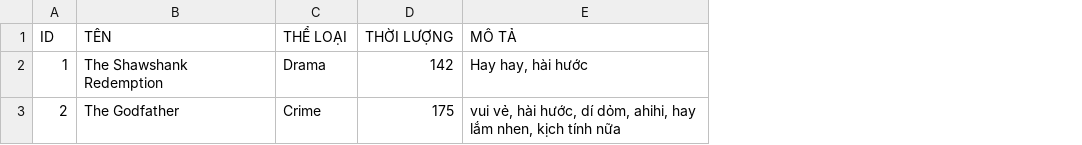
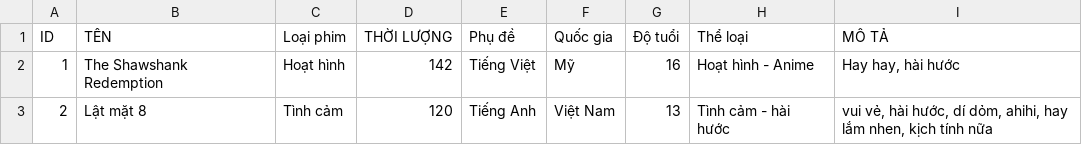
Before and after one commit to TaiLeNee/Cinema-Management, a CSV file: DATA/movies.csv, drawn as a sheet; removed rows and columns are numbered as before the commit, all else as after; the diff names each change by its address in the sheet, - before the commit and + after, or states it on an @@ line.

```diff
--- a/DATA/movies.csv
+++ b/DATA/movies.csv
-column C (THỂ LOẠI), rows 2-3: Drama | Crime
+column C (Loại phim), rows 2-3: Hoạt hình | Tình cảm
+column E (Phụ đề), rows 2-3: Tiếng Việt | Tiếng Anh
+column F (Quốc gia), rows 2-3: Mỹ | Việt Nam
+column G (Độ tuổi), rows 2-3: 16 | 13
+column H (Thể loại), rows 2-3: Hoạt hình - Anime | Tình cảm - hài hước
-B3 (TÊN): The Godfather
+B3 (TÊN): Lật mặt 8
-D3 (THỜI LƯỢNG): 175
+D3 (THỜI LƯỢNG): 120
```
Also changed, not shown: 30 other files.
